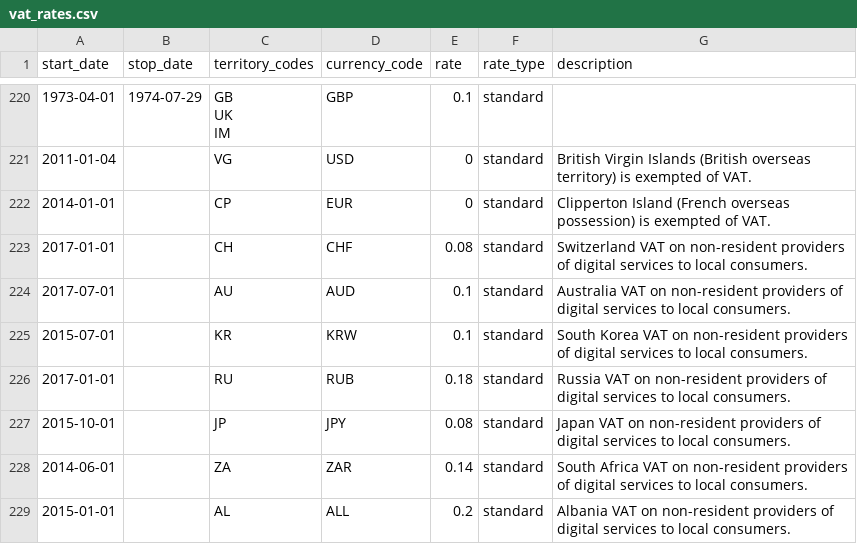
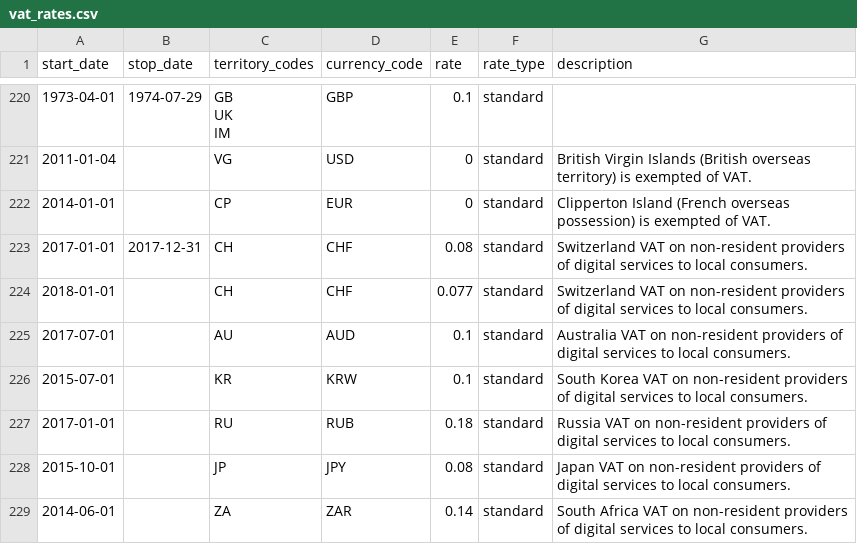
Before and after one commit to kdeldycke/vat-rates, a CSV file: vat_rates.csv, drawn as a sheet; only a part is shown, gaps mark what is left out; the shorter side is filled out with more unchanged rows.

Commit message:
Switzerland is 7.7% starting 2018-01-01

```diff
--- a/vat_rates.csv
+++ b/vat_rates.csv
@@ -315,3 +315,4 @@ IM",GBP,0.1,standard,
 2014-01-01,,CP,EUR,0,standard,Clipperton Island (French overseas possession) is exempted of VAT.
-2017-01-01,,CH,CHF,0.08,standard,Switzerland VAT on non-resident providers of digital services to local consumers.
+2017-01-01,2017-12-31,CH,CHF,0.08,standard,Switzerland VAT on non-resident providers of digital services to local consumers.
+2018-01-01,,CH,CHF,0.077,standard,Switzerland VAT on non-resident providers of digital services to local consumers.
 2017-07-01,,AU,AUD,0.1,standard,Australia VAT on non-resident providers of digital services to local consumers.
```
